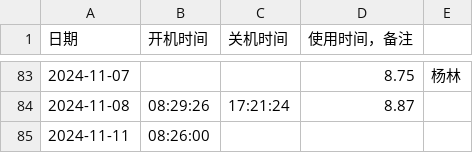
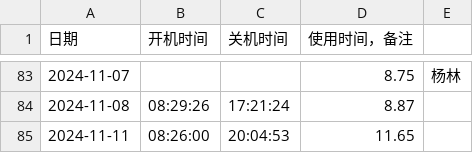
Before and after one commit to tilipinpin/workt, a CSV file: date/usage_data.csv, drawn as a sheet; only a part is shown, gaps mark what is left out.

Commit message:
更新计算机使用时间记录 - 2024-11-11

```diff
--- a/date/usage_data.csv
+++ b/date/usage_data.csv
@@ -84,2 +84,2 @@
 2024-11-08,08:29:26,17:21:24,8.87,
-2024-11-11,08:26:00,,,
+2024-11-11,08:26:00,20:04:53,11.65,
```
